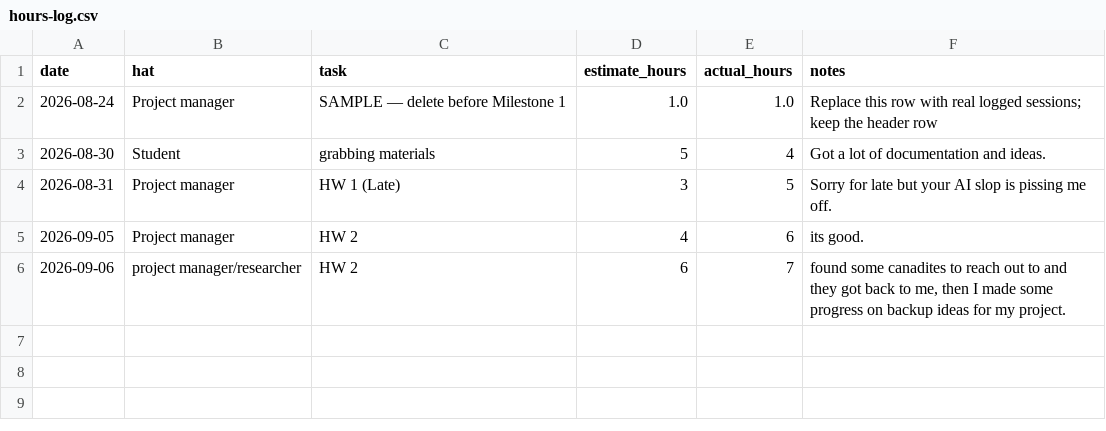
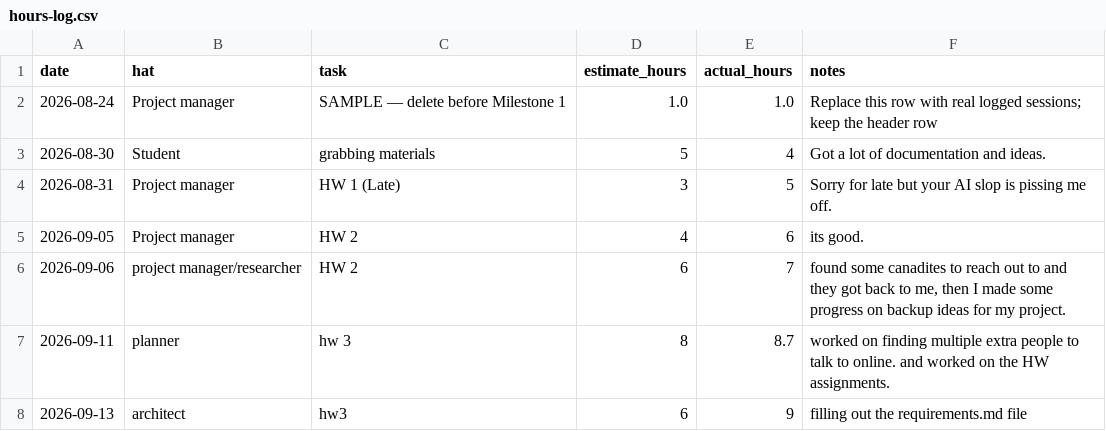
Before and after one commit to DranzerZERogue56/disaster-response-coordination, a CSV file: docs/hours-log.csv, drawn as a sheet; the diff names each change by its address in the sheet, - before the commit and + after, or states it on an @@ line.

```diff
--- a/docs/hours-log.csv
+++ b/docs/hours-log.csv
+row 7: 2026-09-11 | planner | hw 3 | 8 | 8.7 | worked on finding multiple extra people to talk to online. and worked on the HW assignments.
+row 8: 2026-09-13 | architect | hw3 | 6 | 9 | filling out the requirements.md file
```
